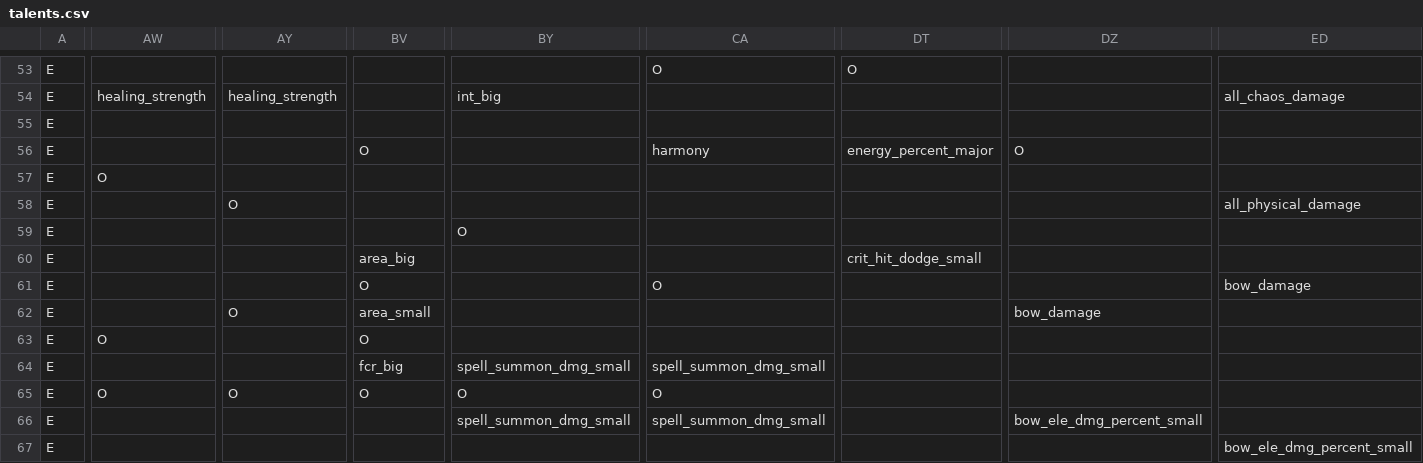
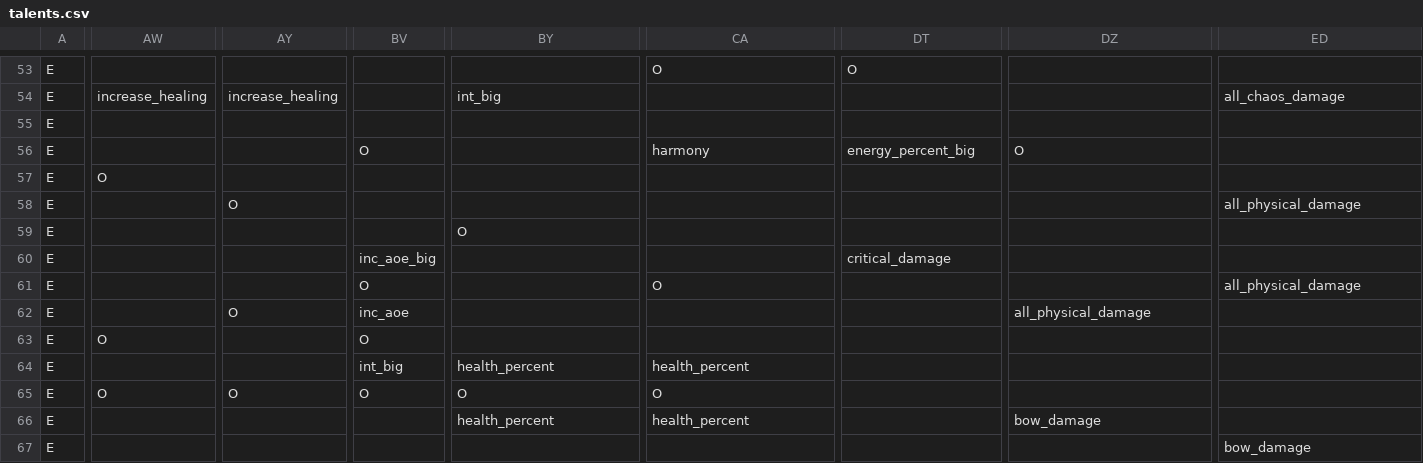
Before and after one commit to RobertSkalko/Mine-And-Slash-Rework, a CSV file: src/main/resources/data/mmorpg/talent_tree/talents.csv, drawn as a sheet; only a part is shown, gaps mark what is left out; the diff covers the shown part only; the diff names each change by its address in the sheet, - before the commit and + after, or states it on an @@ line.

```diff
--- a/src/main/resources/data/mmorpg/talent_tree/talents.csv
+++ b/src/main/resources/data/mmorpg/talent_tree/talents.csv
-AW54: healing_strength
+AW54: increase_healing
-AY54: healing_strength
+AY54: increase_healing
-DT56: energy_percent_major
+DT56: energy_percent_big
-BV60: area_big
+BV60: inc_aoe_big
-DT60: crit_hit_dodge_small
+DT60: critical_damage
-ED61: bow_damage
+ED61: all_physical_damage
-BV62: area_small
+BV62: inc_aoe
-DZ62: bow_damage
+DZ62: all_physical_damage
-BV64: fcr_big
+BV64: int_big
-BY64: spell_summon_dmg_small
+BY64: health_percent
-CA64: spell_summon_dmg_small
+CA64: health_percent
-BY66: spell_summon_dmg_small
+BY66: health_percent
-CA66: spell_summon_dmg_small
+CA66: health_percent
-DZ66: bow_ele_dmg_percent_small
+DZ66: bow_damage
-ED67: bow_ele_dmg_percent_small
+ED67: bow_damage
```
Also changed, not shown: 183 edited cells elsewhere in this file, 25 other files.
